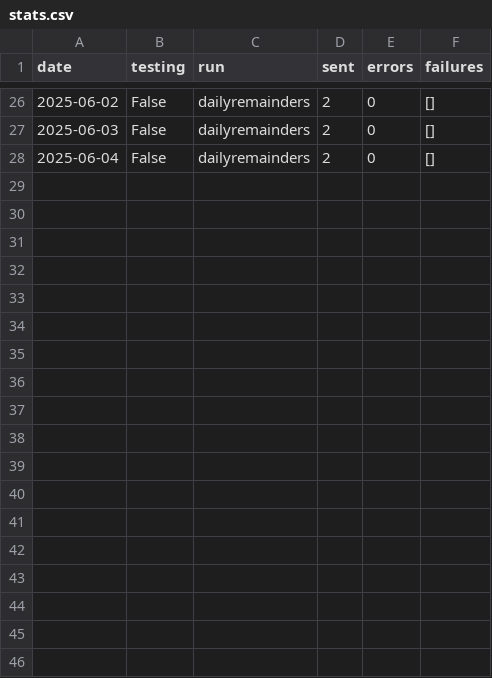
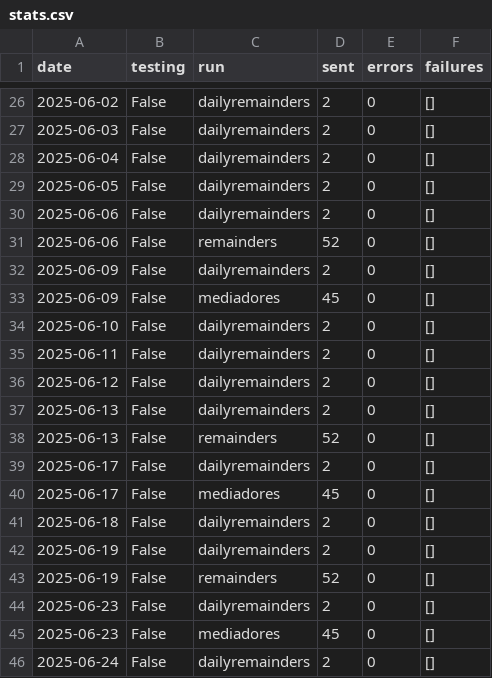
Before and after one commit to rvalla/eds_robot, a CSV file: data/csv/stats.csv, drawn as a sheet; only a part is shown, gaps mark what is left out; the diff names each change by its address in the sheet, - before the commit and + after, or states it on an @@ line.

```diff
--- a/data/csv/stats.csv
+++ b/data/csv/stats.csv
+row 29: 2025-06-05 | False | dailyremainders | 2 | 0 | []
+row 30: 2025-06-06 | False | dailyremainders | 2 | 0 | []
+row 31: 2025-06-06 | False | remainders | 52 | 0 | []
+row 32: 2025-06-09 | False | dailyremainders | 2 | 0 | []
+row 33: 2025-06-09 | False | mediadores | 45 | 0 | []
+row 34: 2025-06-10 | False | dailyremainders | 2 | 0 | []
+row 35: 2025-06-11 | False | dailyremainders | 2 | 0 | []
+row 36: 2025-06-12 | False | dailyremainders | 2 | 0 | []
+row 37: 2025-06-13 | False | dailyremainders | 2 | 0 | []
+row 38: 2025-06-13 | False | remainders | 52 | 0 | []
+row 39: 2025-06-17 | False | dailyremainders | 2 | 0 | []
+row 40: 2025-06-17 | False | mediadores | 45 | 0 | []
+row 41: 2025-06-18 | False | dailyremainders | 2 | 0 | []
+row 42: 2025-06-19 | False | dailyremainders | 2 | 0 | []
+row 43: 2025-06-19 | False | remainders | 52 | 0 | []
+row 44: 2025-06-23 | False | dailyremainders | 2 | 0 | []
+row 45: 2025-06-23 | False | mediadores | 45 | 0 | []
+row 46: 2025-06-24 | False | dailyremainders | 2 | 0 | []
```
Also changed, not shown: 3 other files.
